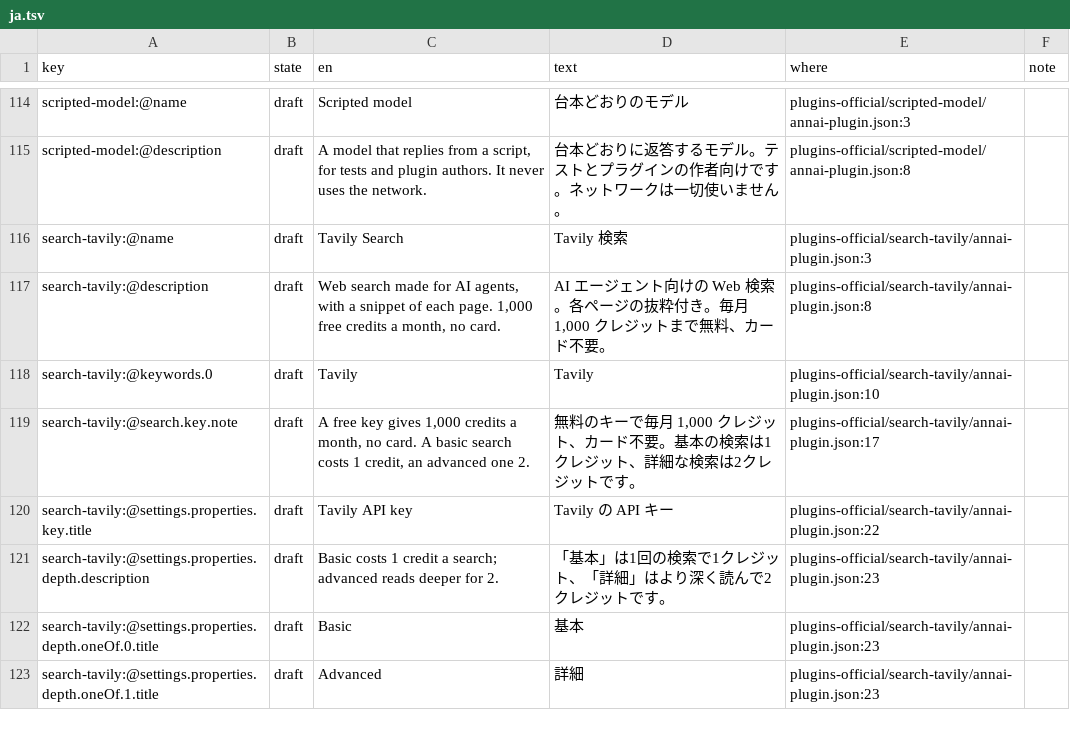
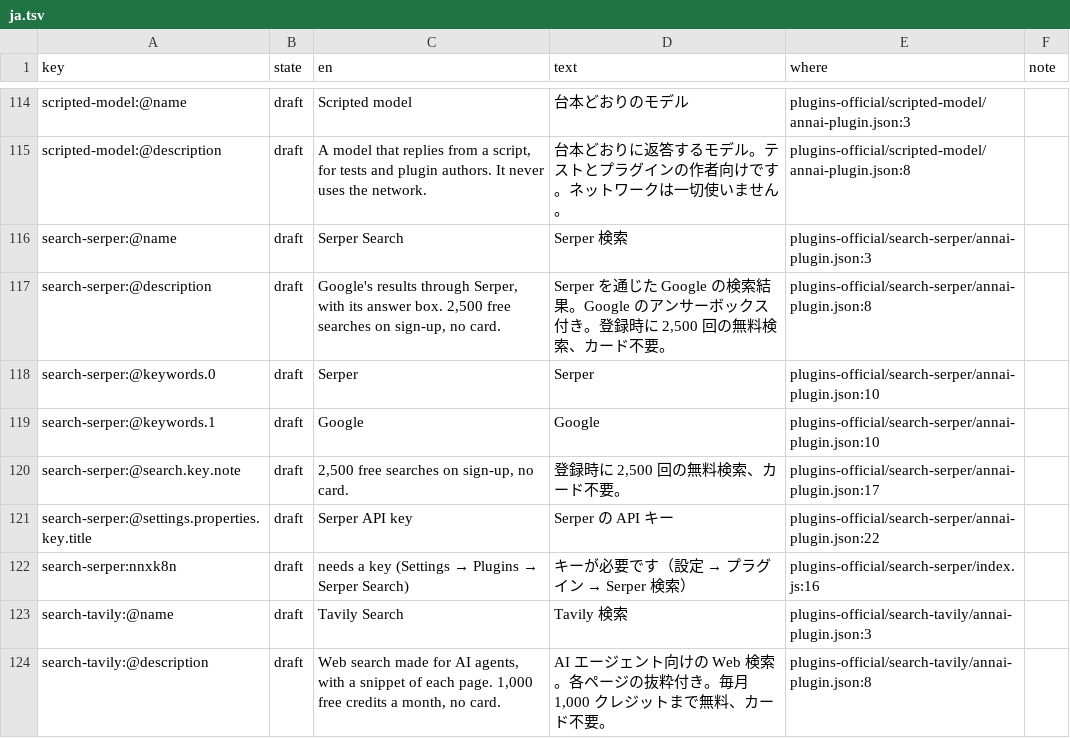
Before and after one commit to annai-guide/annai, a TSV file: l10n/ja.tsv, drawn as a sheet; only a part is shown, gaps mark what is left out; the shorter side is filled out with more unchanged rows; the diff names each change by its address in the sheet, - before the commit and + after, or states it on an @@ line.

```diff
--- a/l10n/ja.tsv
+++ b/l10n/ja.tsv
+row 116: search-serper:@name | draft | Serper Search | Serper 検索 | plugins-official/search-serper/annai-plugin.json:3
+row 117: search-serper:@description | draft | Google's results through Serper, with its answer box. 2,500 free searches on sign-up, no card. | Serper を通じた Google の検索結果。Google のアンサーボックス付き。登録時に 2,500 回の無料検索、カード不要。 | plugins-official/search-serper/annai-plugin.json:8
+row 118: search-serper:@keywords.0 | draft | Serper | Serper | plugins-official/search-serper/annai-plugin.json:10
+row 119: search-serper:@keywords.1 | draft | Google | Google | plugins-official/search-serper/annai-plugin.json:10
+row 120: search-serper:@search.key.note | draft | 2,500 free searches on sign-up, no card. | 登録時に 2,500 回の無料検索、カード不要。 | plugins-official/search-serper/annai-plugin.json:17
+row 121: search-serper:@settings.properties.key.title | draft | Serper API key | Serper の API キー | plugins-official/search-serper/annai-plugin.json:22
+row 122: search-serper:nnxk8n | draft | needs a key (Settings → Plugins → Serper Search) | キーが必要です（設定 → プラグイン → Serper 検索） | plugins-official/search-serper/index.js:16
```
Also changed, not shown: l10n/zh-Hans.tsv, 7 other files.
